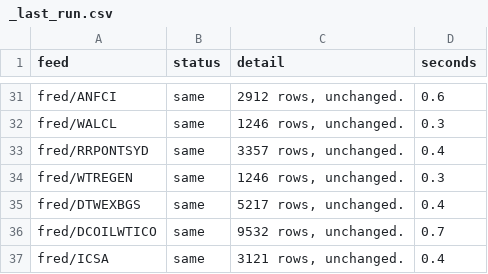
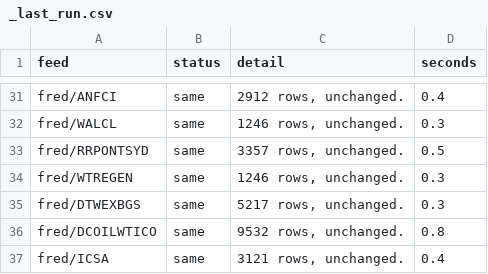
Before and after one commit to michaelkofman1-ui/Options-snapshots, a CSV file: data/external/_last_run.csv, drawn as a sheet; only a part is shown, gaps mark what is left out; the diff covers the shown part only; the diff names each change by its address in the sheet, - before the commit and + after, or states it on an @@ line.

```diff
--- a/data/external/_last_run.csv
+++ b/data/external/_last_run.csv
-D31 (seconds): 0.6
+D31 (seconds): 0.4
-D33 (seconds): 0.4
+D33 (seconds): 0.5
-D35 (seconds): 0.4
+D35 (seconds): 0.3
-D36 (seconds): 0.7
+D36 (seconds): 0.8
```
Also changed, not shown: 31 edited cells elsewhere in this file, data/external/fred/BAMLC0A0CM.csv, data/external/fred/BAMLH0A0HYM2.csv, 1 other file.
